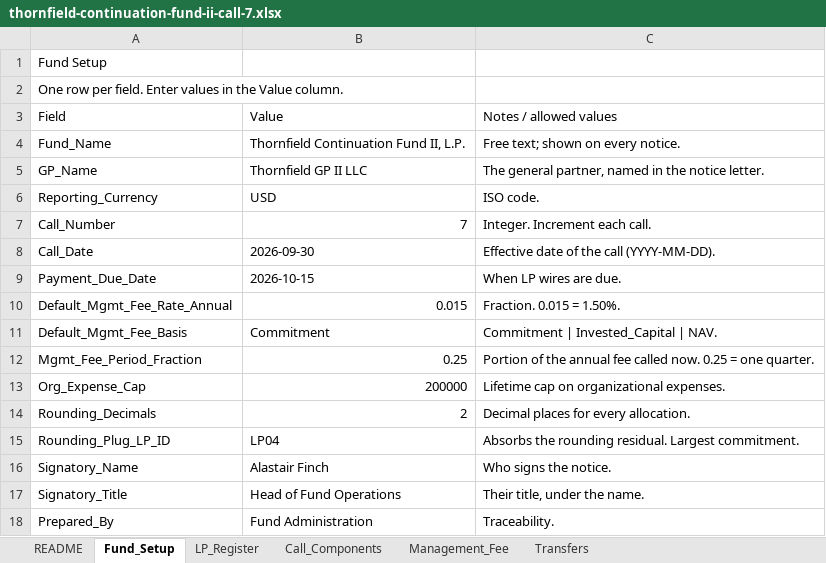
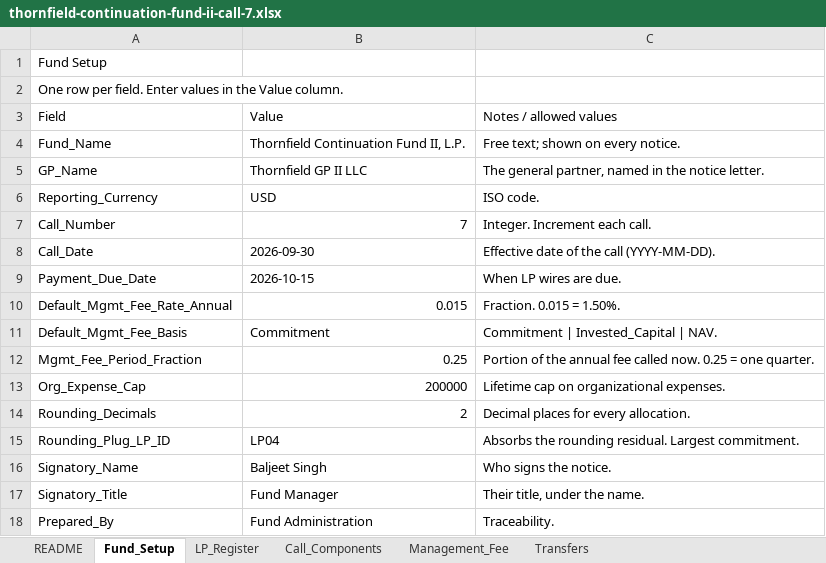
Before and after one commit to axtaramanpreet/Axtara.Demo, an Excel workbook: samples/thornfield-continuation-fund-ii-call-7.xlsx, sheet Fund_Setup, drawn as a sheet; values as stored, in another font and other column widths than the file's, no borders; the diff names each change by its address in the sheet, - before the commit and + after, or states it on an @@ line.

```diff
--- a/samples/thornfield-continuation-fund-ii-call-7.xlsx (sheet Fund_Setup)
+++ b/samples/thornfield-continuation-fund-ii-call-7.xlsx (sheet Fund_Setup)
-B16: Alastair Finch
+B16: Baljeet Singh
-B17: Head of Fund Operations
+B17: Fund Manager
```
Also changed, not shown: 3 other files.
